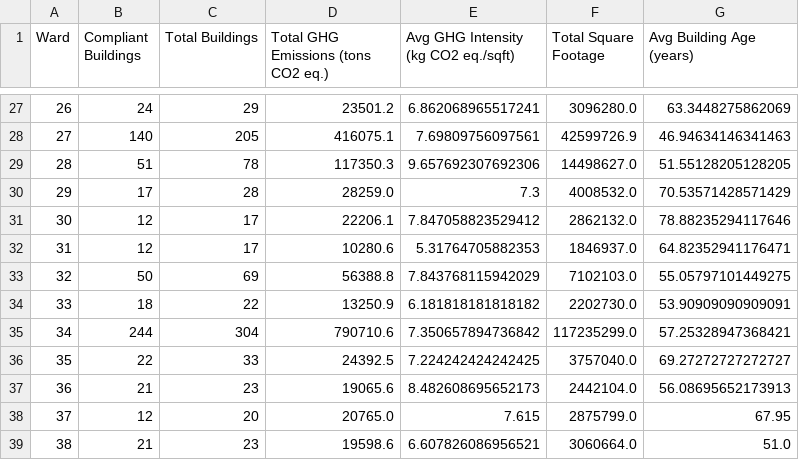
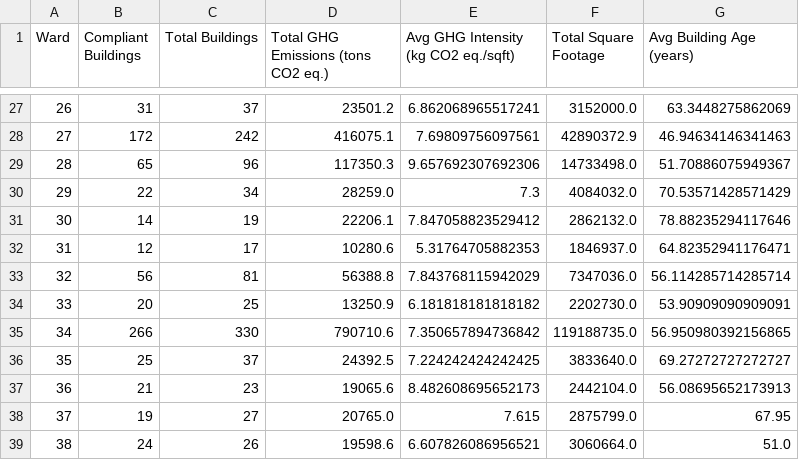
Before and after one commit to vkoves/electrify-chicago, a CSV file: src/data/dist/ward-stats.csv, drawn as a sheet; only a part is shown, gaps mark what is left out; the diff covers the shown part only.

```diff
--- a/src/data/dist/ward-stats.csv
+++ b/src/data/dist/ward-stats.csv
@@ -27,13 +27,13 @@ Ward,Compliant Buildings,Total Buildings,Total GHG Emissions (tons CO2 eq.),Avg
-26,24,29,23501.2,6.862068965517241,3096280.0,63.3448275862069
-27,140,205,416075.1,7.69809756097561,42599726.9,46.94634146341463
-28,51,78,117350.3,9.657692307692306,14498627.0,51.55128205128205
-29,17,28,28259.0,7.3,4008532.0,70.53571428571429
-30,12,17,22206.1,7.847058823529412,2862132.0,78.88235294117646
+26,31,37,23501.2,6.862068965517241,3152000.0,63.3448275862069
+27,172,242,416075.1,7.69809756097561,42890372.9,46.94634146341463
+28,65,96,117350.3,9.657692307692306,14733498.0,51.70886075949367
+29,22,34,28259.0,7.3,4084032.0,70.53571428571429
+30,14,19,22206.1,7.847058823529412,2862132.0,78.88235294117646
 31,12,17,10280.6,5.31764705882353,1846937.0,64.82352941176471
-32,50,69,56388.8,7.843768115942029,7102103.0,55.05797101449275
-33,18,22,13250.9,6.181818181818182,2202730.0,53.90909090909091
-34,244,304,790710.6,7.350657894736842,117235299.0,57.25328947368421
-35,22,33,24392.5,7.224242424242425,3757040.0,69.27272727272727
+32,56,81,56388.8,7.843768115942029,7347036.0,56.114285714285714
+33,20,25,13250.9,6.181818181818182,2202730.0,53.90909090909091
+34,266,330,790710.6,7.350657894736842,119188735.0,56.950980392156865
+35,25,37,24392.5,7.224242424242425,3833640.0,69.27272727272727
 36,21,23,19065.6,8.482608695652173,2442104.0,56.08695652173913
-37,12,20,20765.0,7.615,2875799.0,67.95
-38,21,23,19598.6,6.607826086956521,3060664.0,51.0
+37,19,27,20765.0,7.615,2875799.0,67.95
+38,24,26,19598.6,6.607826086956521,3060664.0,51.0
```
Also changed, not shown: 95 edited cells elsewhere in this file.
